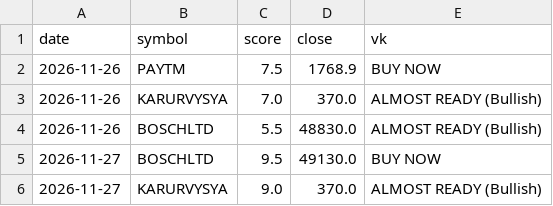
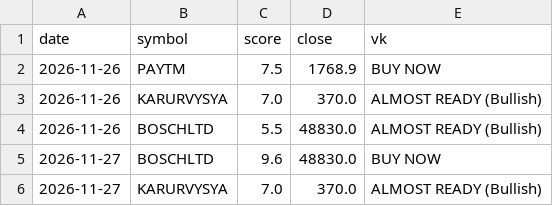
Before and after one commit to kapoorvivek4u-bit/TRENDFIRE_2.0, a CSV file: data/trapped_log.csv, drawn as a sheet.

```diff
--- a/data/trapped_log.csv
+++ b/data/trapped_log.csv
@@ -4,3 +4,3 @@ date,symbol,score,close,vk
 2026-11-26,BOSCHLTD,5.5,48830.0,ALMOST READY (Bullish)
-2026-11-27,BOSCHLTD,9.5,49130.0,BUY NOW
-2026-11-27,KARURVYSYA,9.0,370.0,ALMOST READY (Bullish)
+2026-11-27,BOSCHLTD,9.6,48830.0,BUY NOW
+2026-11-27,KARURVYSYA,7.0,370.0,ALMOST READY (Bullish)
```
Also changed, not shown: data/hits_log.csv, data/ready_log.csv, 9 other files.
